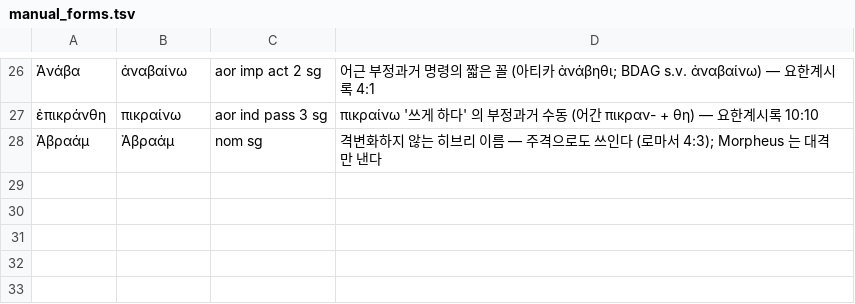
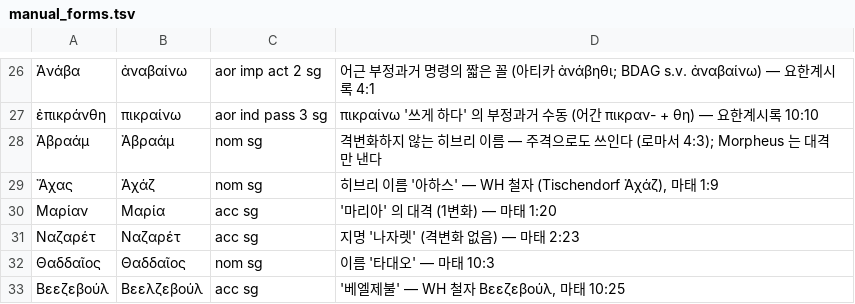
Before and after one commit to allkeybeadeath/Greek, a TSV file: tools/manual_forms.tsv, drawn as a sheet; only a part is shown, gaps mark what is left out; the diff names each change by its address in the sheet, - before the commit and + after, or states it on an @@ line.

```diff
--- a/tools/manual_forms.tsv
+++ b/tools/manual_forms.tsv
+row 29: Ἄχας | Ἀχάζ | nom sg | 히브리 이름 '아하스' — WH 철자 (Tischendorf Ἀχάζ), 마태 1:9
+row 30: Μαρίαν | Μαρία | acc sg | '마리아' 의 대격 (1변화) — 마태 1:20
+row 31: Ναζαρέτ | Ναζαρέτ | acc sg | 지명 '나자렛' (격변화 없음) — 마태 2:23
+row 32: Θαδδαῖος | Θαδδαῖος | nom sg | 이름 '타대오' — 마태 10:3
+row 33: Βεεζεβούλ | Βεελζεβούλ | acc sg | '베엘제불' — WH 철자 Βεεζεβούλ, 마태 10:25
```
Also changed, not shown: 18 other files.
